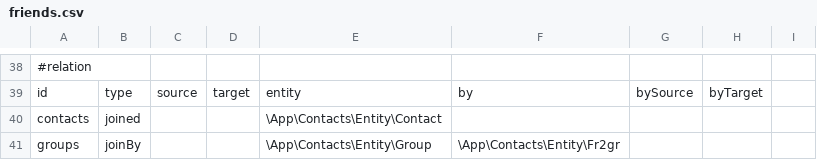
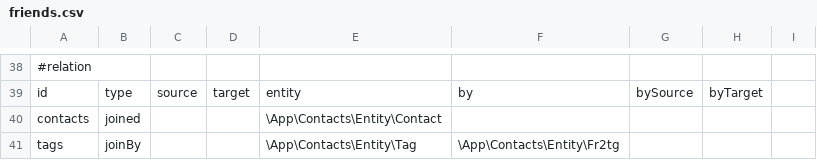
Before and after one commit to asaokamei/WScore-dev, a CSV file: lib/App/Contacts/Model/friends.csv, drawn as a sheet; only a part is shown, gaps mark what is left out.

Commit message:
added tag editing in contacts edit.

```diff
--- a/lib/App/Contacts/Model/friends.csv
+++ b/lib/App/Contacts/Model/friends.csv
@@ -40,2 +40,2 @@
 "contacts","joined",,,"\App\Contacts\Entity\Contact",,,,
-"groups","joinBy",,,"\App\Contacts\Entity\Group","\App\Contacts\Entity\Fr2gr",,,
+"tags","joinBy",,,"\App\Contacts\Entity\Tag","\App\Contacts\Entity\Fr2tg",,,
```
Also changed, not shown: 3 other files.
